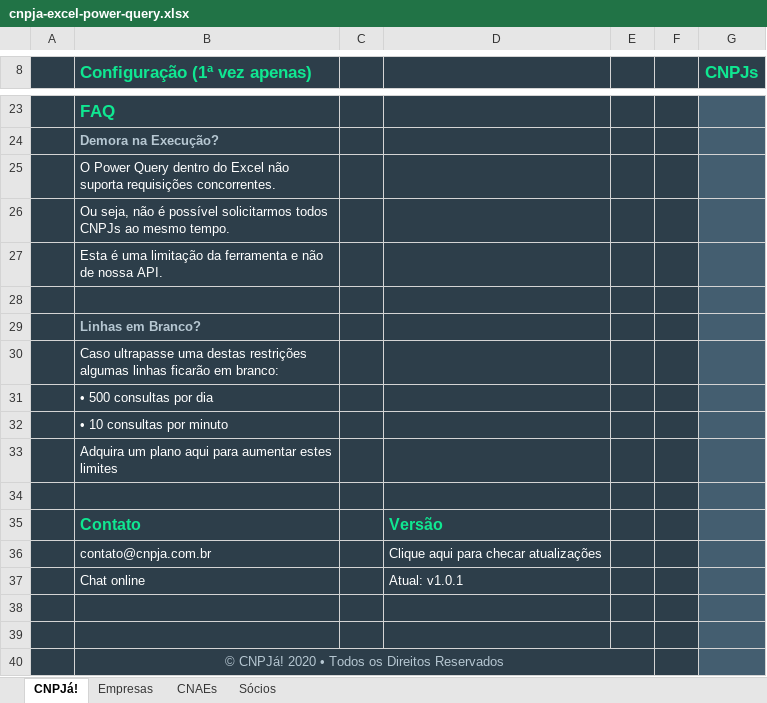
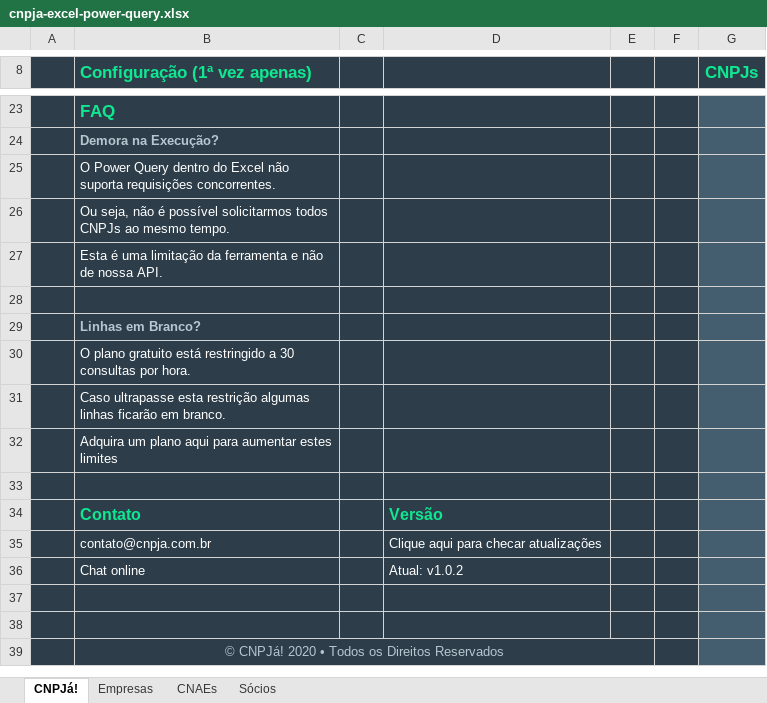
Before and after one commit to cnpja/example-nodejs, an Excel workbook: tools/excel/cnpja-excel-power-query.xlsx, sheet CNPJá!, drawn as a sheet; only a part is shown, gaps mark what is left out; values as stored, in another font and other column widths than the file's, no borders; charts and pictures and table styles not drawn; removed rows and columns are numbered as before the commit, all else as after; the diff names each change by its address in the sheet, - before the commit and + after, or states it on an @@ line.

Commit message:
Alterado texto informarmativo de limite no Excel Power Query

```diff
--- a/tools/excel/cnpja-excel-power-query.xlsx (sheet CNPJá!)
+++ b/tools/excel/cnpja-excel-power-query.xlsx (sheet CNPJá!)
-B30 (Configuração (1ª vez apenas)): Caso ultrapasse uma destas restrições algumas linhas ficarão em branco:
+B30 (Configuração (1ª vez apenas)): O plano gratuito está restringido a 30 consultas por hora.
-B31 (Configuração (1ª vez apenas)): • 500 consultas por dia
+B31 (Configuração (1ª vez apenas)): Caso ultrapasse esta restrição algumas linhas ficarão em branco.
-row 32:  | • 10 consultas por minuto
-D36: Atual: v1.0.1
+D36: Atual: v1.0.2
```
Also changed, not shown: charts or pictures.
